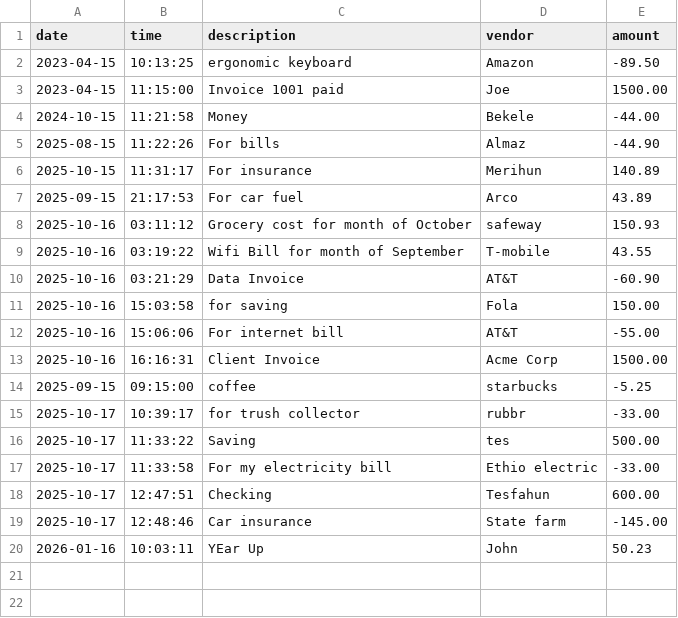
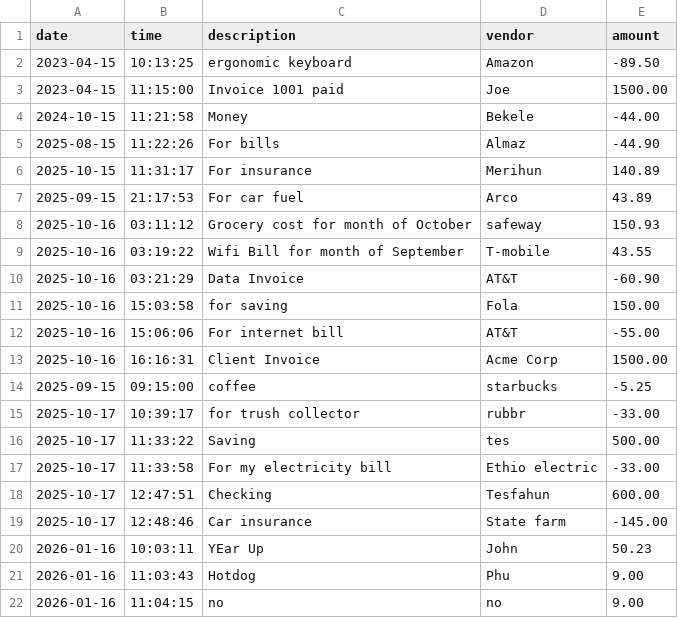
Before and after one commit to tesfahunfola/Accounting_Ledger_App, a CSV file: Data/transactions.csv, drawn as a sheet; the diff names each change by its address in the sheet, - before the commit and + after, or states it on an @@ line.

```diff
--- a/Data/transactions.csv
+++ b/Data/transactions.csv
+row 21: 2026-01-16 | 11:03:43 | Hotdog | Phu | 9.00
+row 22: 2026-01-16 | 11:04:15 | no | no | 9.00
```
Also changed, not shown: 1 other file.
